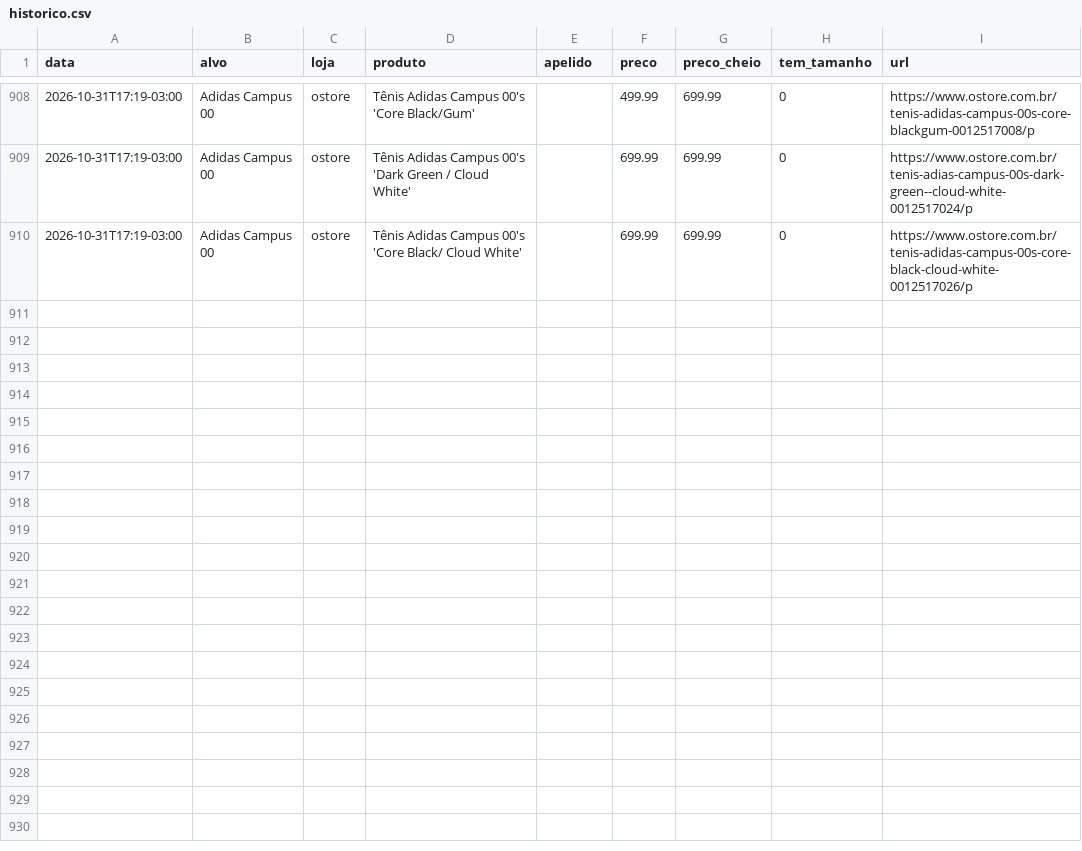
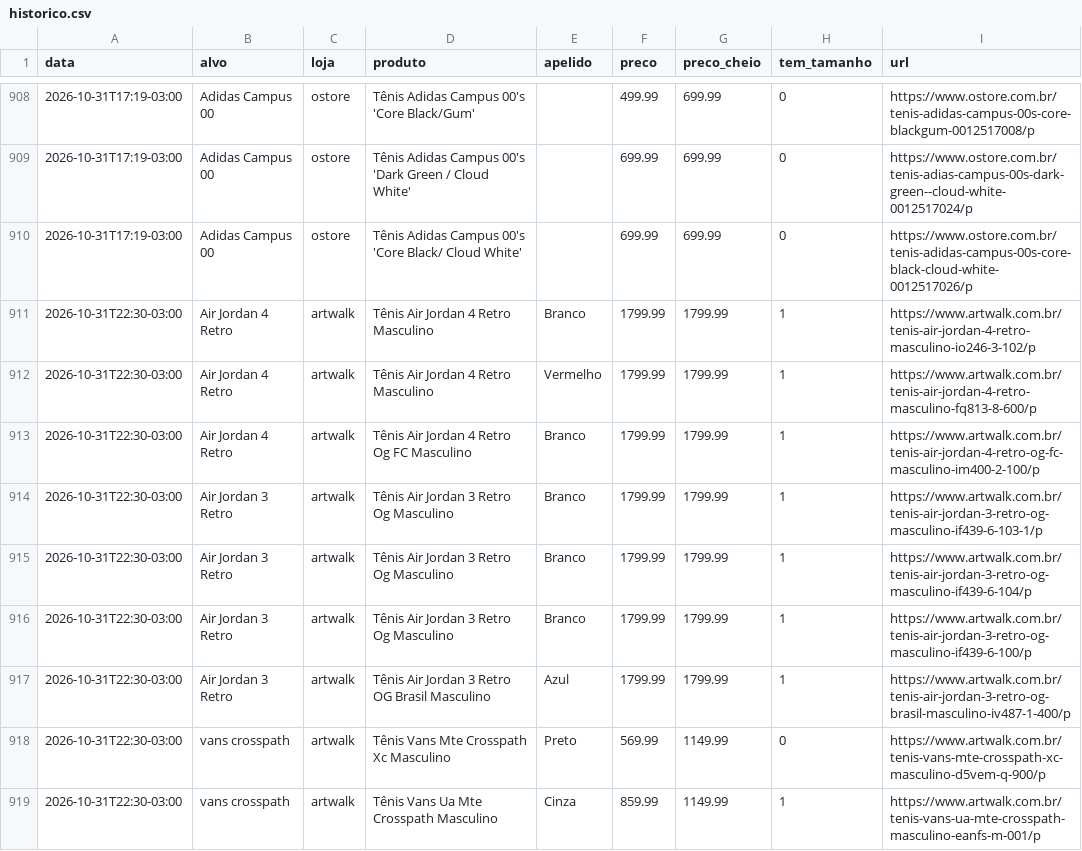
Before and after one commit to gbpestana/Ca-a-T-nis, a CSV file: dados/historico.csv, drawn as a sheet; only a part is shown, gaps mark what is left out; the diff covers the shown part only; the diff names each change by its address in the sheet, - before the commit and + after, or states it on an @@ line.

```diff
--- a/dados/historico.csv
+++ b/dados/historico.csv
+row 911: 2026-10-31T22:30-03:00 | Air Jordan 4 Retro | artwalk | Tênis Air Jordan 4 Retro Masculino | Branco | 1799.99 | 1799.99 | 1 | https://www.artwalk.com.br/tenis-air-jordan-4-retro-masculino-io246-3-102/p
+row 912: 2026-10-31T22:30-03:00 | Air Jordan 4 Retro | artwalk | Tênis Air Jordan 4 Retro Masculino | Vermelho | 1799.99 | 1799.99 | 1 | https://www.artwalk.com.br/tenis-air-jordan-4-retro-masculino-fq813-8-600/p
+row 913: 2026-10-31T22:30-03:00 | Air Jordan 4 Retro | artwalk | Tênis Air Jordan 4 Retro Og FC Masculino | Branco | 1799.99 | 1799.99 | 1 | https://www.artwalk.com.br/tenis-air-jordan-4-retro-og-fc-masculino-im400-2-100/p
+row 914: 2026-10-31T22:30-03:00 | Air Jordan 3 Retro | artwalk | Tênis Air Jordan 3 Retro Og Masculino | Branco | 1799.99 | 1799.99 | 1 | https://www.artwalk.com.br/tenis-air-jordan-3-retro-og-masculino-if439-6-103-1/p
+row 915: 2026-10-31T22:30-03:00 | Air Jordan 3 Retro | artwalk | Tênis Air Jordan 3 Retro Og Masculino | Branco | 1799.99 | 1799.99 | 1 | https://www.artwalk.com.br/tenis-air-jordan-3-retro-og-masculino-if439-6-104/p
+row 916: 2026-10-31T22:30-03:00 | Air Jordan 3 Retro | artwalk | Tênis Air Jordan 3 Retro Og Masculino | Branco | 1799.99 | 1799.99 | 1 | https://www.artwalk.com.br/tenis-air-jordan-3-retro-og-masculino-if439-6-100/p
+row 917: 2026-10-31T22:30-03:00 | Air Jordan 3 Retro | artwalk | Tênis Air Jordan 3 Retro OG Brasil Masculino | Azul | 1799.99 | 1799.99 | 1 | https://www.artwalk.com.br/tenis-air-jordan-3-retro-og-brasil-masculino-iv487-1-400/p
+row 918: 2026-10-31T22:30-03:00 | vans crosspath | artwalk | Tênis Vans Mte Crosspath Xc Masculino | Preto | 569.99 | 1149.99 | 0 | https://www.artwalk.com.br/tenis-vans-mte-crosspath-xc-masculino-d5vem-q-900/p
+row 919: 2026-10-31T22:30-03:00 | vans crosspath | artwalk | Tênis Vans Ua Mte Crosspath Masculino | Cinza | 859.99 | 1149.99 | 1 | https://www.artwalk.com.br/tenis-vans-ua-mte-crosspath-masculino-eanfs-m-001/p
```
Also changed, not shown: 9 added rows elsewhere in this file, 2 other files.
